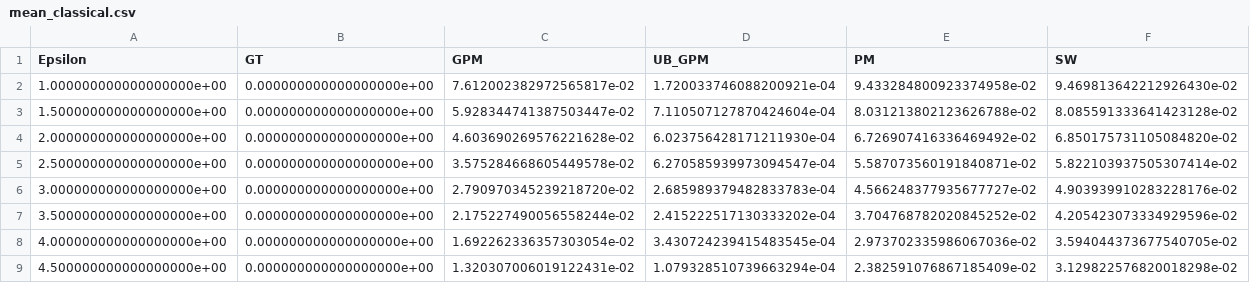
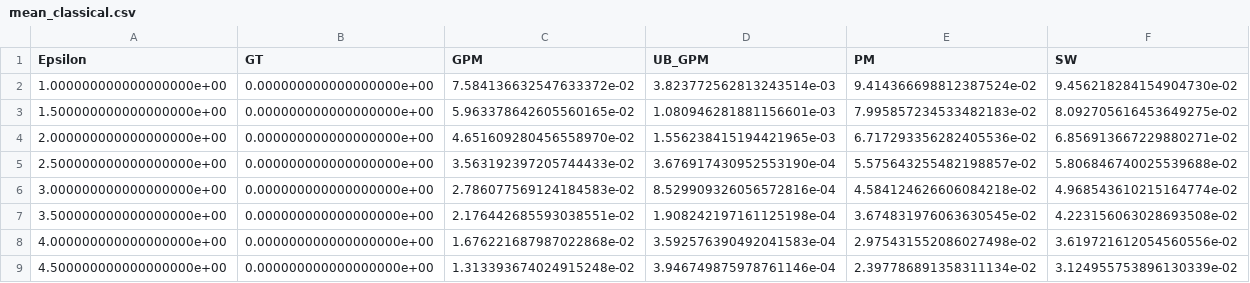
Before and after one commit to ZhengYeah/Optimal-GPM, a CSV file: experiments/experimental/mean_classical.csv, drawn as a sheet; only a part is shown; the diff covers the shown part only.

```diff
--- a/experiments/experimental/mean_classical.csv
+++ b/experiments/experimental/mean_classical.csv
@@ -1,9 +1,9 @@
 Epsilon,GT,GPM,UB_GPM,PM,SW
-1.000000000000000000e+00,0.000000000000000000e+00,7.612002382972565817e-02,1.720033746088200921e-04,9.433284800923374958e-02,9.469813642212926430e-02
-1.500000000000000000e+00,0.000000000000000000e+00,5.928344741387503447e-02,7.110507127870424604e-04,8.031213802123626788e-02,8.085591333641423128e-02
-2.000000000000000000e+00,0.000000000000000000e+00,4.603690269576221628e-02,6.023756428171211930e-04,6.726907416336469492e-02,6.850175731105084820e-02
-2.500000000000000000e+00,0.000000000000000000e+00,3.575284668605449578e-02,6.270585939973094547e-04,5.587073560191840871e-02,5.822103937505307414e-02
-3.000000000000000000e+00,0.000000000000000000e+00,2.790970345239218720e-02,2.685989379482833783e-04,4.566248377935677727e-02,4.903939910283228176e-02
-3.500000000000000000e+00,0.000000000000000000e+00,2.175227490056558244e-02,2.415222517130333202e-04,3.704768782020845252e-02,4.205423073334929596e-02
-4.000000000000000000e+00,0.000000000000000000e+00,1.692262336357303054e-02,3.430724239415483545e-04,2.973702335986067036e-02,3.594044373677540705e-02
-4.500000000000000000e+00,0.000000000000000000e+00,1.320307006019122431e-02,1.079328510739663294e-04,2.382591076867185409e-02,3.129822576820018298e-02
+1.000000000000000000e+00,0.000000000000000000e+00,7.584136632547633372e-02,3.823772562813243514e-03,9.414366698812387524e-02,9.456218284154904730e-02
+1.500000000000000000e+00,0.000000000000000000e+00,5.963378642605560165e-02,1.080946281881156601e-03,7.995857234533482183e-02,8.092705616453649275e-02
+2.000000000000000000e+00,0.000000000000000000e+00,4.651609280456558970e-02,1.556238415194421965e-03,6.717293356282405536e-02,6.856913667229880271e-02
+2.500000000000000000e+00,0.000000000000000000e+00,3.563192397205744433e-02,3.676917430952553190e-04,5.575643255482198857e-02,5.806846740025539688e-02
+3.000000000000000000e+00,0.000000000000000000e+00,2.786077569124184583e-02,8.529909326056572816e-04,4.584124626606084218e-02,4.968543610215164774e-02
+3.500000000000000000e+00,0.000000000000000000e+00,2.176442685593038551e-02,1.908242197161125198e-04,3.674831976063630545e-02,4.223156063028693508e-02
+4.000000000000000000e+00,0.000000000000000000e+00,1.676221687987022868e-02,3.592576390492041583e-04,2.975431552086027498e-02,3.619721612054560556e-02
+4.500000000000000000e+00,0.000000000000000000e+00,1.313393674024915248e-02,3.946749875978761146e-04,2.397786891358311134e-02,3.124955753896130339e-02
```
Also changed, not shown: 28 edited cells elsewhere in this file, 3 other files.
